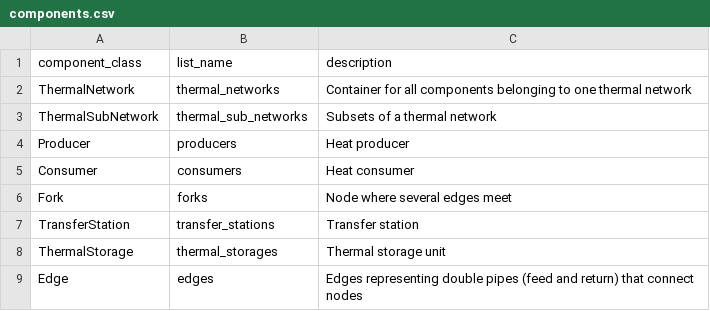
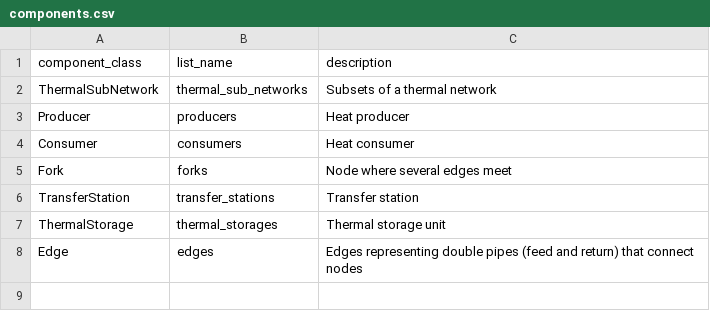
Before and after one commit to oemof/DHNx, a CSV file: dhnx/components.csv, drawn as a sheet; the diff names each change by its address in the sheet, - before the commit and + after, or states it on an @@ line.

Commit message:
Remove ThermalNetwork from components

```diff
--- a/dhnx/components.csv
+++ b/dhnx/components.csv
-row 2: ThermalNetwork | thermal_networks | Container for all components belonging to one thermal network
```
